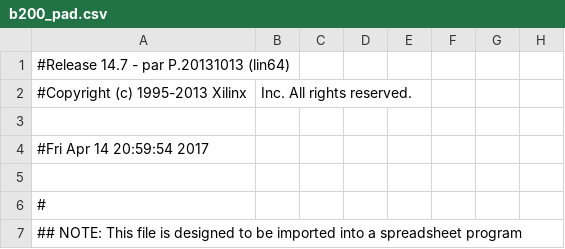
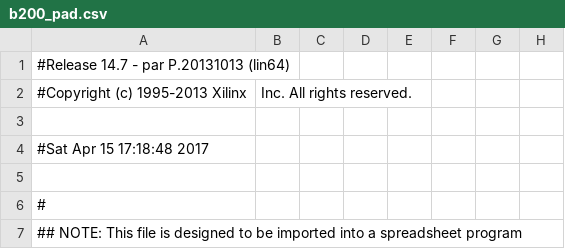
Before and after one commit to beatlesm/fpga, a CSV file: usrp3/top/b200/build-B200/b200_pad.csv, drawn as a sheet; only a part is shown; the diff names each change by its address in the sheet, - before the commit and + after, or states it on an @@ line.

```diff
--- a/usrp3/top/b200/build-B200/b200_pad.csv
+++ b/usrp3/top/b200/build-B200/b200_pad.csv
-A4: #Fri Apr 14 20:59:54 2017
+A4: #Sat Apr 15 17:18:48 2017
```
Also changed, not shown: 52 other files.
